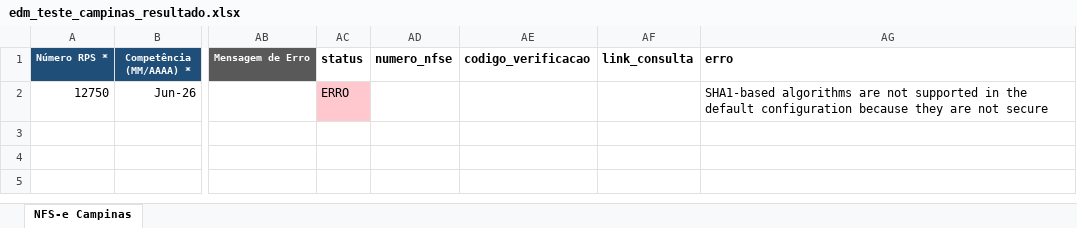
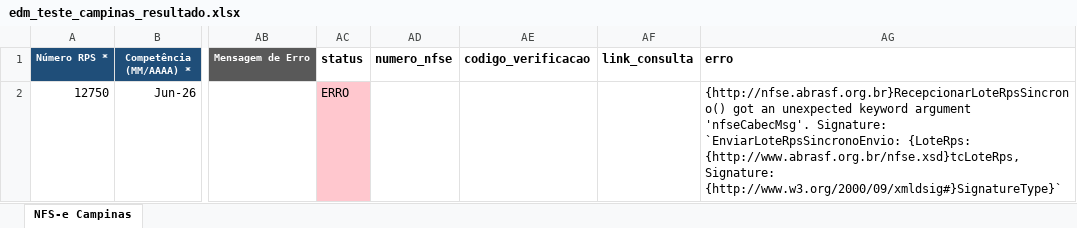
Before and after one commit to ericmaubr/conta-tools-nfse, an Excel workbook: examples/edm_teste_campinas_resultado.xlsx, sheet NFS-e Campinas, drawn as a sheet; only a part is shown, gaps mark what is left out; values as stored, in another font and other column widths than the file's, no borders; the diff names each change by its address in the sheet, - before the commit and + after, or states it on an @@ line.

Commit message:
feat: update EDM test spreadsheet for Campinas

```diff
--- a/examples/edm_teste_campinas_resultado.xlsx (sheet NFS-e Campinas)
+++ b/examples/edm_teste_campinas_resultado.xlsx (sheet NFS-e Campinas)
-AG2 (erro): SHA1-based algorithms are not supported in the default configuration because they are not secure
+AG2 (erro): {http://nfse.abrasf.org.br}RecepcionarLoteRpsSincrono() got an unexpected keyword argument 'nfseCabecMsg'. Signature: `EnviarLoteRpsSincronoEnvio: {LoteRps: {http://www.abrasf.org.br/nfse.xsd}tcLoteRps, Signature: {http://www.w3.org/2000/09/xmldsig#}SignatureType}`
```
